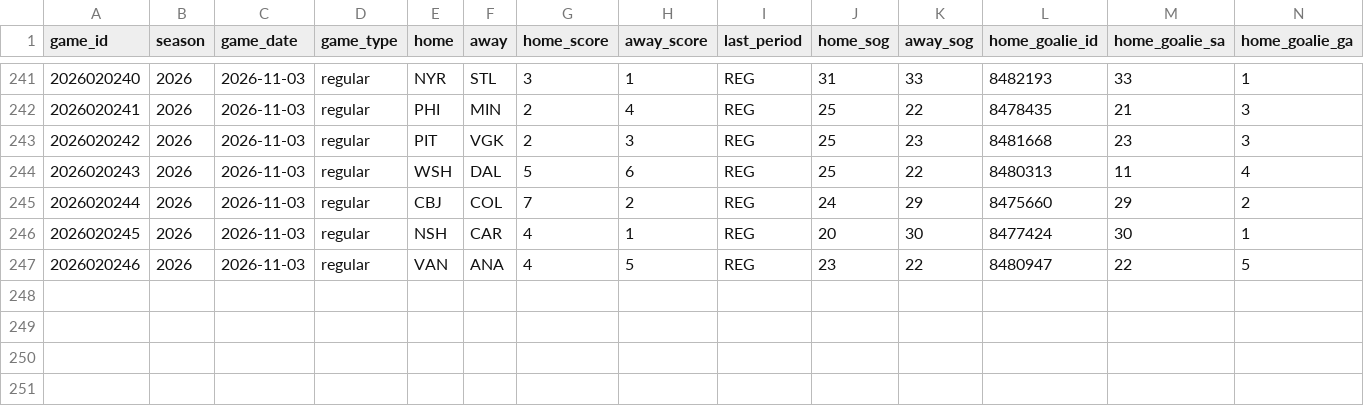
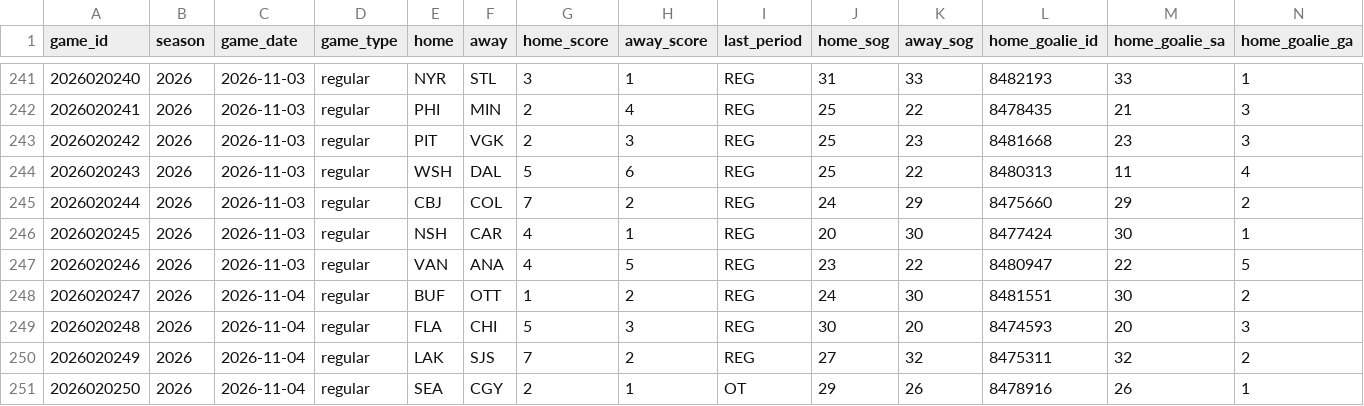
Before and after one commit to lifeisgreat07/NFL-Model-2, a CSV file: data/nhl/history/boxscores_2026.csv, drawn as a sheet; only a part is shown, gaps mark what is left out; rows hold the shown columns only; the diff names each change by its address in the sheet, - before the commit and + after, or states it on an @@ line.

```diff
--- a/data/nhl/history/boxscores_2026.csv
+++ b/data/nhl/history/boxscores_2026.csv
+row 248: 2026020247 | 2026 | 2026-11-04 | regular | BUF | OTT | 1 | 2 | REG | 24 | 30 | 8481551 | 30 | 2
+row 249: 2026020248 | 2026 | 2026-11-04 | regular | FLA | CHI | 5 | 3 | REG | 30 | 20 | 8474593 | 20 | 3
+row 250: 2026020249 | 2026 | 2026-11-04 | regular | LAK | SJS | 7 | 2 | REG | 27 | 32 | 8475311 | 32 | 2
+row 251: 2026020250 | 2026 | 2026-11-04 | regular | SEA | CGY | 2 | 1 | OT | 29 | 26 | 8478916 | 26 | 1
```
Also changed, not shown: 6 other files.
